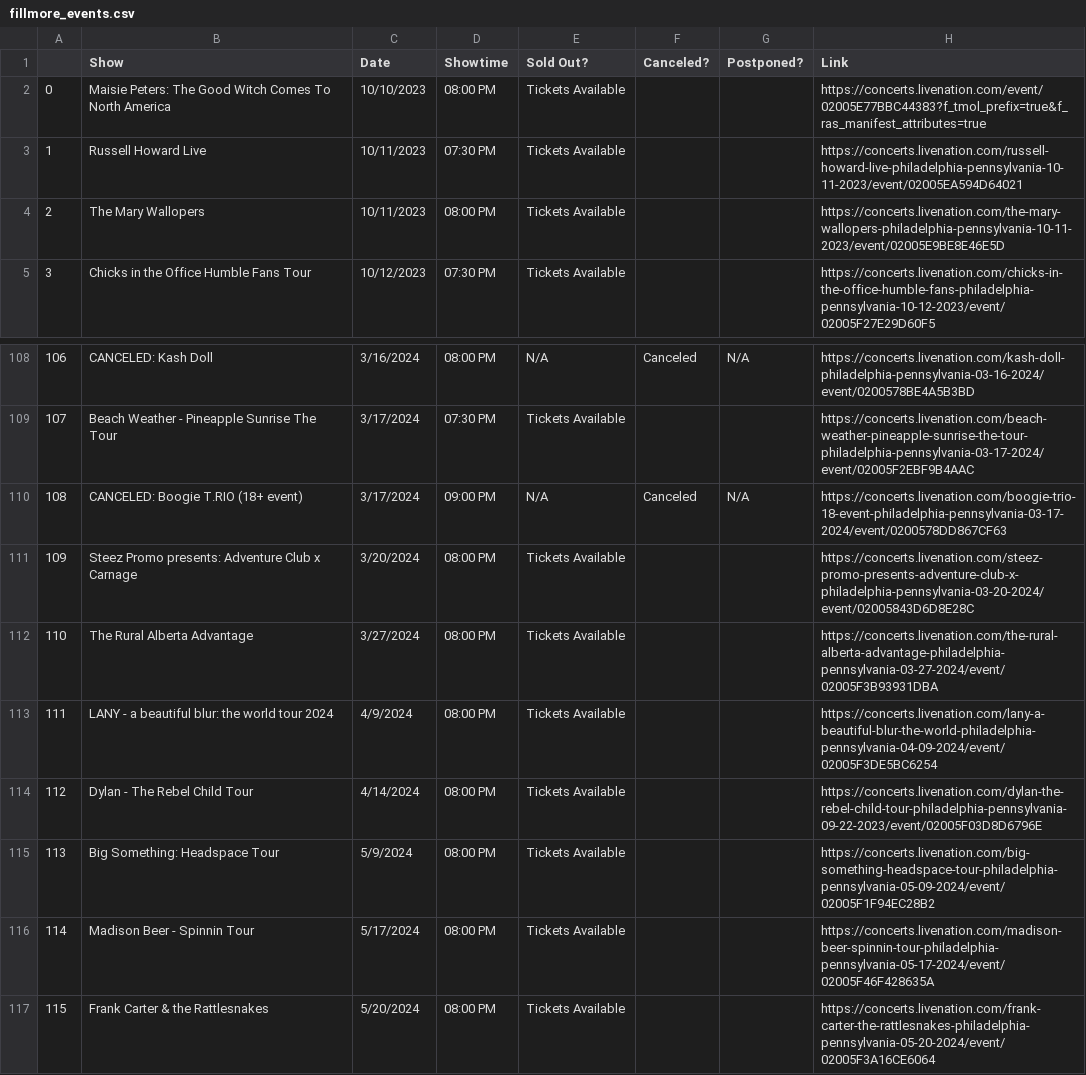
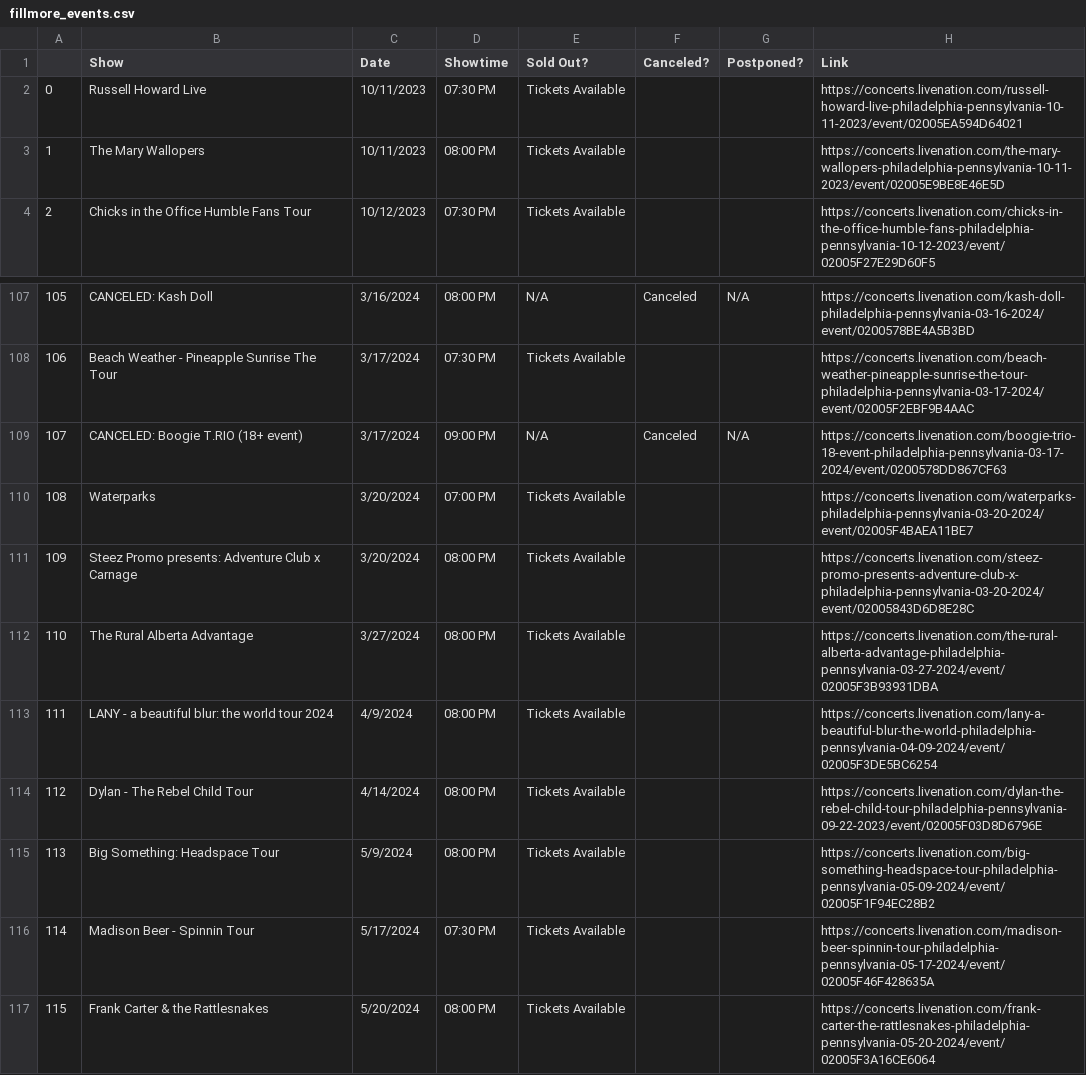
Before and after one commit to amandakreider/Concert-Calendars, a CSV file: csv/fillmore_events.csv, drawn as a sheet; only a part is shown, gaps mark what is left out; removed rows and columns are numbered as before the commit, all else as after; the diff names each change by its address in the sheet, - before the commit and + after, or states it on an @@ line.

Commit message:
Update Fillmore calendar

```diff
--- a/csv/fillmore_events.csv
+++ b/csv/fillmore_events.csv
-row 2: 0 | Maisie Peters: The Good Witch Comes To North America | 10/10/2023 | 08:00 PM | Tickets Available |  |  | https://concerts.livenation.com/event/02005E77BBC44383?f_tmol_prefix=true&f_ras_manifest_attributes=true
@@ column A renumbered between rows 2 and 109 @@
+row 110: 108 | Waterparks | 3/20/2024 | 07:00 PM | Tickets Available |  |  | https://concerts.livenation.com/waterparks-philadelphia-pennsylvania-03-20-2024/event/02005F4BAEA11BE7
-D116 (Showtime): 08:00 PM
+D116 (Showtime): 07:30 PM
```
Also changed, not shown: 1 other file.
